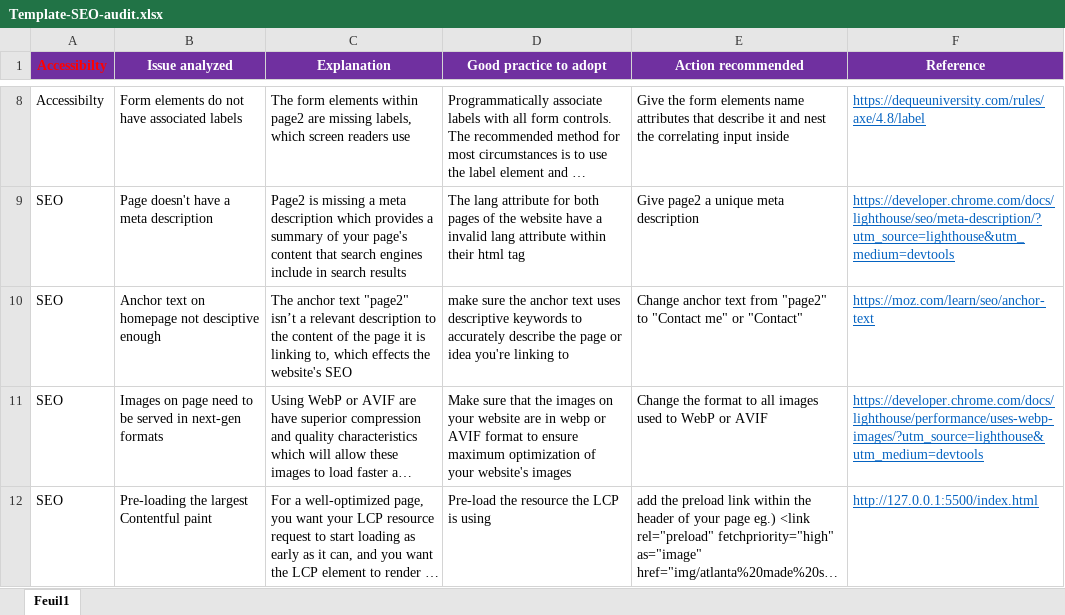
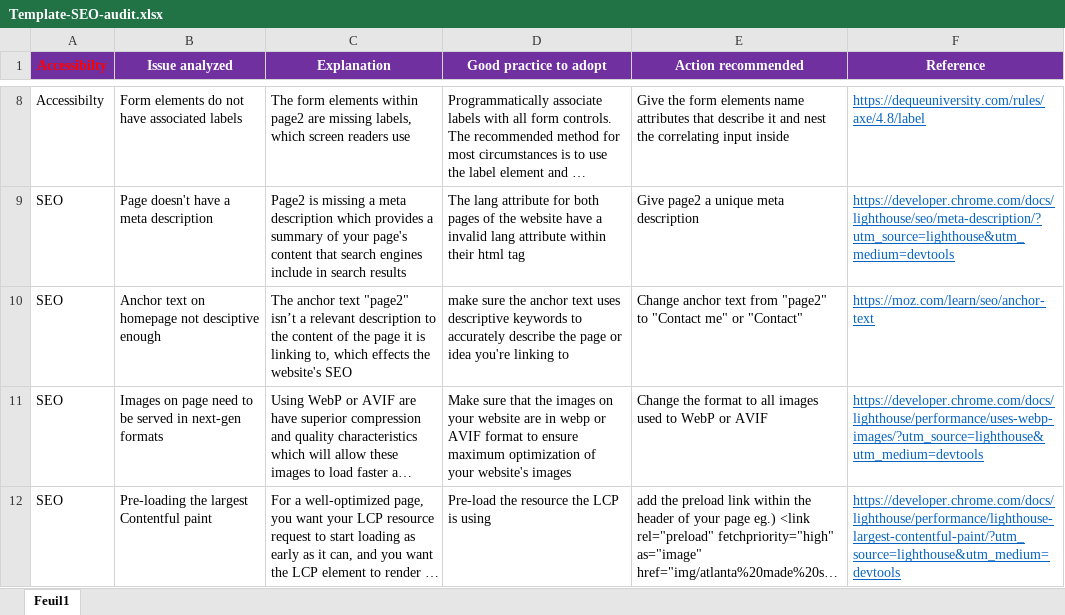
Before and after one commit to Dbiddings444/Web_Optimization_Project, an Excel workbook: Template-SEO-audit.xlsx, sheet Feuil1, drawn as a sheet; only a part is shown, gaps mark what is left out; long unchanged cells end in …; values as stored, in another font and other column widths than the file's, no borders; the diff names each change by its address in the sheet, - before the commit and + after, or states it on an @@ line.

Commit message:
Screenshots/excel sheet upload

```diff
--- a/Template-SEO-audit.xlsx (sheet Feuil1)
+++ b/Template-SEO-audit.xlsx (sheet Feuil1)
-F12 (Reference): http://127.0.0.1:5500/index.html
+F12 (Reference): https://developer.chrome.com/docs/lighthouse/performance/lighthouse-largest-contentful-paint/?utm_source=lighthouse&utm_medium=devtools
```
Also changed, not shown: 4 other files.
